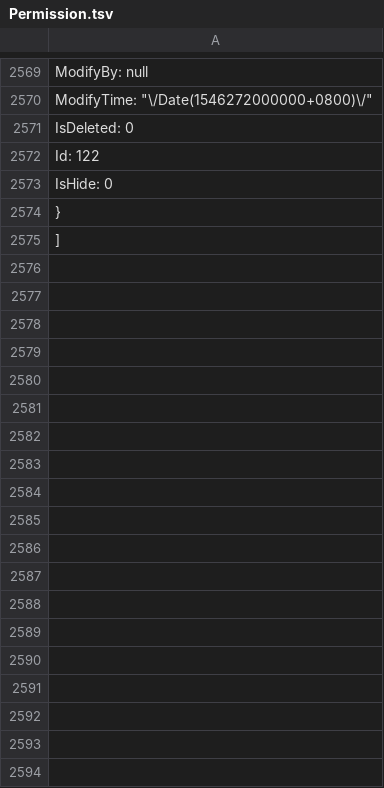
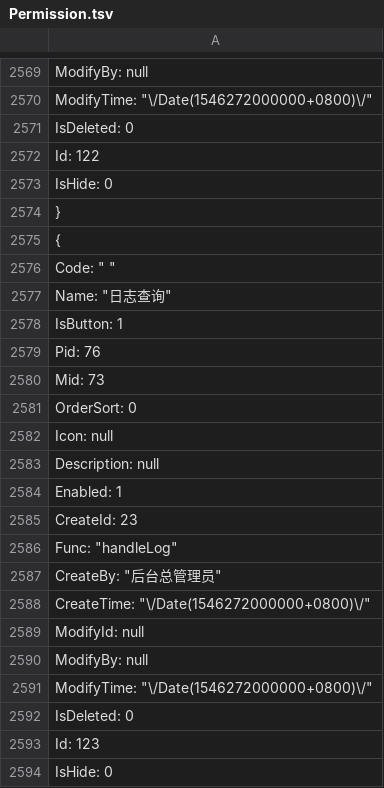
Before and after one commit to anjoy8/Blog.Core, a TSV file: Blog.Core.Api/wwwroot/BlogCore.Data.json/Permission.tsv, drawn as a sheet; only a part is shown, gaps mark what is left out; the shorter side is filled out with more unchanged rows; the diff covers the shown part only; the diff names each change by its address in the sheet, - before the commit and + after, or states it on an @@ line.

```diff
--- a/Blog.Core.Api/wwwroot/BlogCore.Data.json/Permission.tsv
+++ b/Blog.Core.Api/wwwroot/BlogCore.Data.json/Permission.tsv
+row 2575: {
+row 2576: Code: " "
+row 2577: Name: "日志查询"
+row 2578: IsButton: 1
+row 2579: Pid: 76
+row 2580: Mid: 73
+row 2581: OrderSort: 0
+row 2582: Icon: null
+row 2583: Description: null
+row 2584: Enabled: 1
+row 2585: CreateId: 23
+row 2586: Func: "handleLog"
+row 2587: CreateBy: "后台总管理员"
+row 2588: CreateTime: "\/Date(1546272000000+0800)\/"
+row 2589: ModifyId: null
+row 2590: ModifyBy: null
+row 2591: ModifyTime: "\/Date(1546272000000+0800)\/"
+row 2592: IsDeleted: 0
+row 2593: Id: 123
+row 2594: IsHide: 0
```
Also changed, not shown: 22 added rows elsewhere in this file, Blog.Core.Api/wwwroot/BlogCore.Data.json/Modules.tsv, 14 other files.
